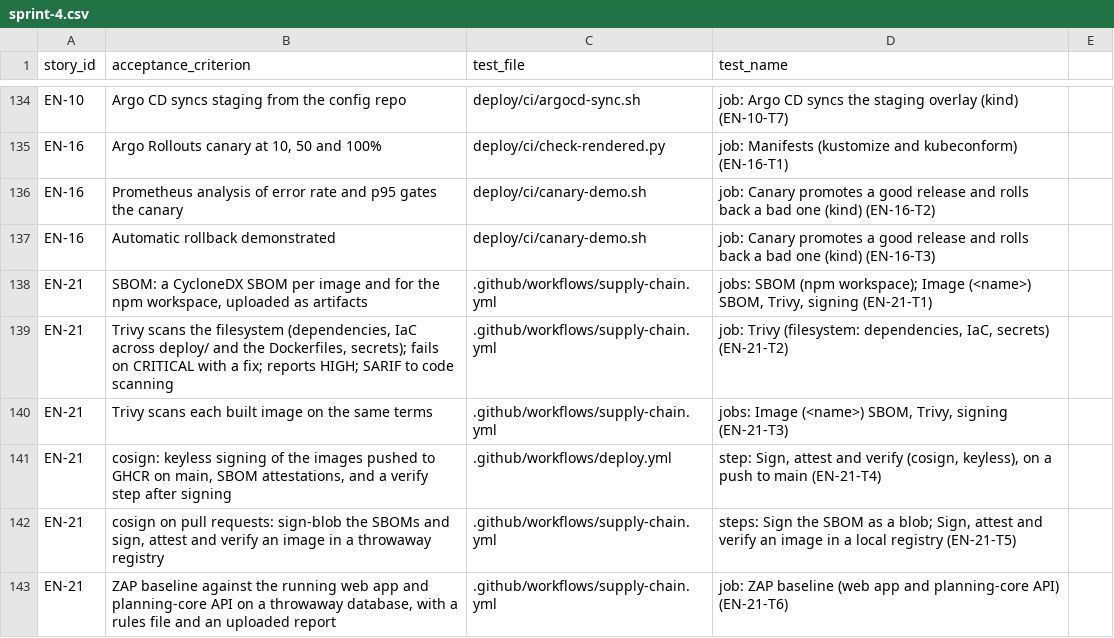
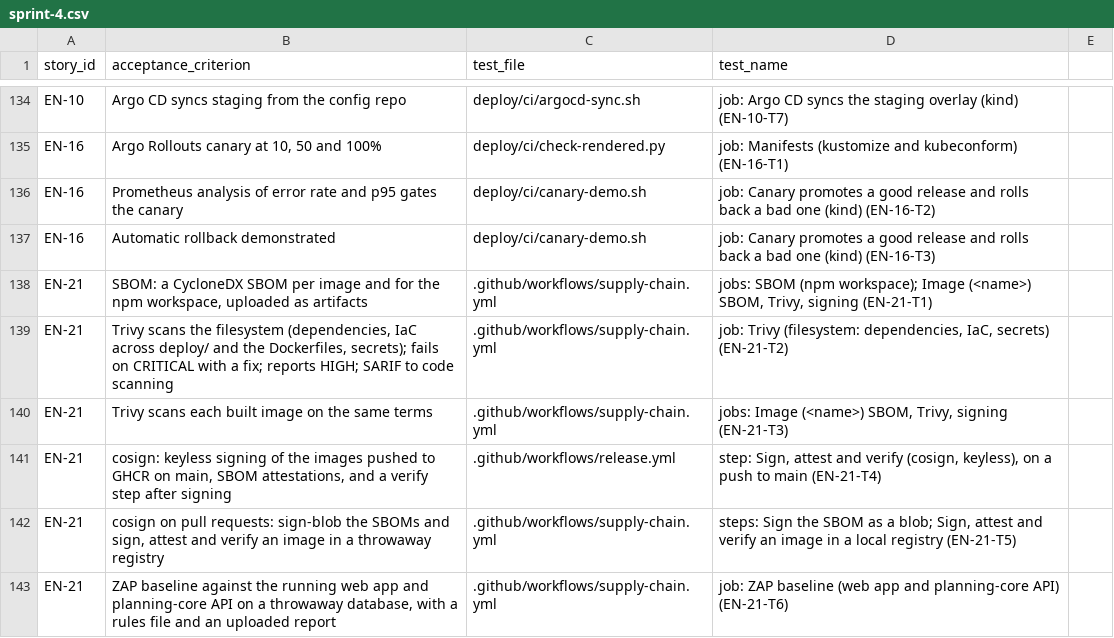
Before and after one commit to raphaelkwek/event-planning-and-venue-booking-system, a CSV file: documentation/traceability/sprint-4.csv, drawn as a sheet; only a part is shown, gaps mark what is left out; the diff covers the shown part only.

Commit message:
docs(deploy): ADR-0016, the staging and production runbook, and the changelog
ADR-0016 records Joash's 3 Nov decision: one free Oracle Ampere VM with k3s for both environments, Vercel for the web app and a Supabase project per environment, with in-cluster Redpanda and Temporal; ADR-0008, 0009 and 0012 get notes that development keeps the hosted services and that EKS is the scale-up path. documentation/deploy/README.md is the step-by-step checklist from no accounts to both environments, including who must create the GitHub environments. The supply-chain guide, EN-10-T2, EN-21-T4 and the traceability rows now point at release.yml, which signs since this change.

```diff
--- a/documentation/traceability/sprint-4.csv
+++ b/documentation/traceability/sprint-4.csv
@@ -140,3 +140,3 @@ EN-21,"Trivy scans the filesystem (dependencies, IaC across deploy/ and the Dock
 EN-21,Trivy scans each built image on the same terms,.github/workflows/supply-chain.yml,"jobs: Image (<name>) SBOM, Trivy, signing (EN-21-T3)"
-EN-21,"cosign: keyless signing of the images pushed to GHCR on main, SBOM attestations, and a verify step after signing",.github/workflows/deploy.yml,"step: Sign, attest and verify (cosign, keyless), on a push to main (EN-21-T4)"
+EN-21,"cosign: keyless signing of the images pushed to GHCR on main, SBOM attestations, and a verify step after signing",.github/workflows/release.yml,"step: Sign, attest and verify (cosign, keyless), on a push to main (EN-21-T4)"
 EN-21,"cosign on pull requests: sign-blob the SBOMs and sign, attest and verify an image in a throwaway registry",.github/workflows/supply-chain.yml,"steps: Sign the SBOM as a blob; Sign, attest and verify an image in a local registry (EN-21-T5)"
```
Also changed, not shown: 20 added rows and 2 edited cells elsewhere in this file, 12 other files.
